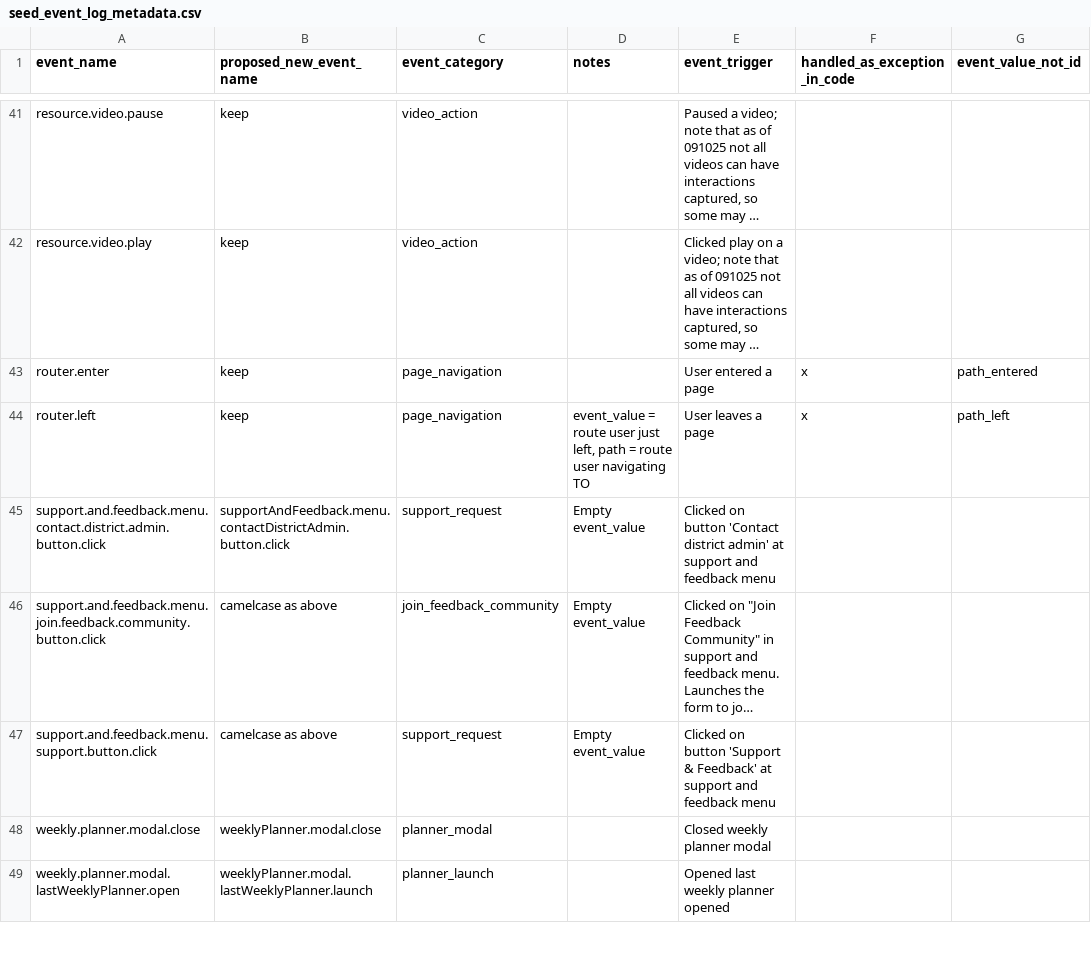
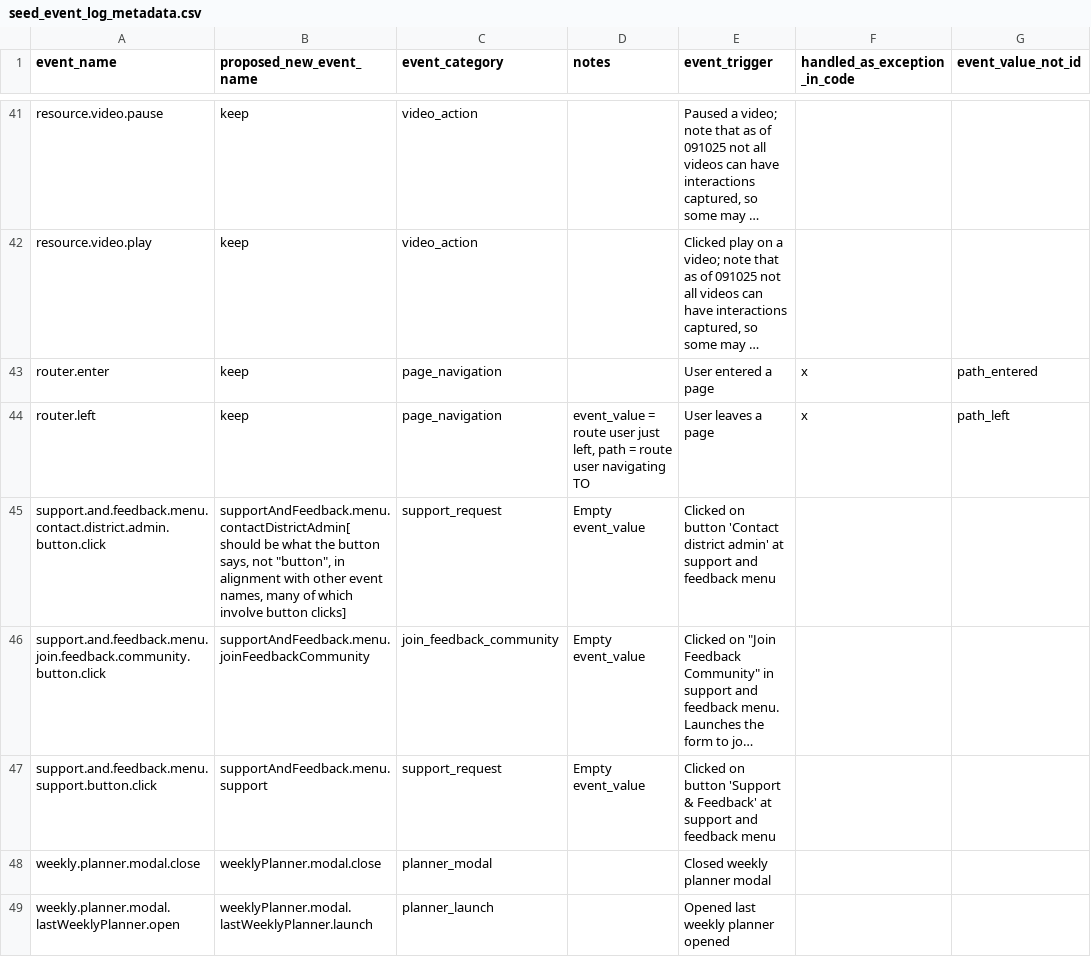
Before and after one commit to devin-wixon/product_analytics_dbt, a CSV file: seeds/seed_event_log_metadata.csv, drawn as a sheet; only a part is shown, gaps mark what is left out; long unchanged cells end in …; the diff names each change by its address in the sheet, - before the commit and + after, or states it on an @@ line.

Commit message:
new event name fixes

```diff
--- a/seeds/seed_event_log_metadata.csv
+++ b/seeds/seed_event_log_metadata.csv
-B45 (proposed_new_event_name): supportAndFeedback.menu.contactDistrictAdmin.button.click
+B45 (proposed_new_event_name): supportAndFeedback.menu.contactDistrictAdmin[ should be what the button says, not "button", in alignment with other event names, many of which involve button clicks]
-B46 (proposed_new_event_name): camelcase as above
+B46 (proposed_new_event_name): supportAndFeedback.menu.joinFeedbackCommunity
-B47 (proposed_new_event_name): camelcase as above
+B47 (proposed_new_event_name): supportAndFeedback.menu.support
```
